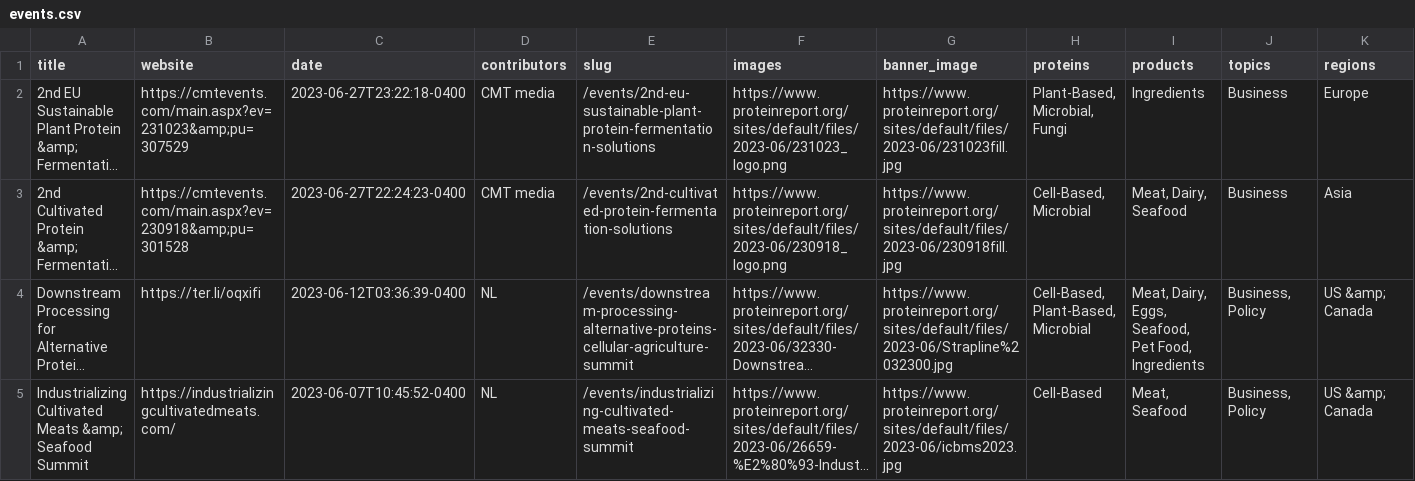
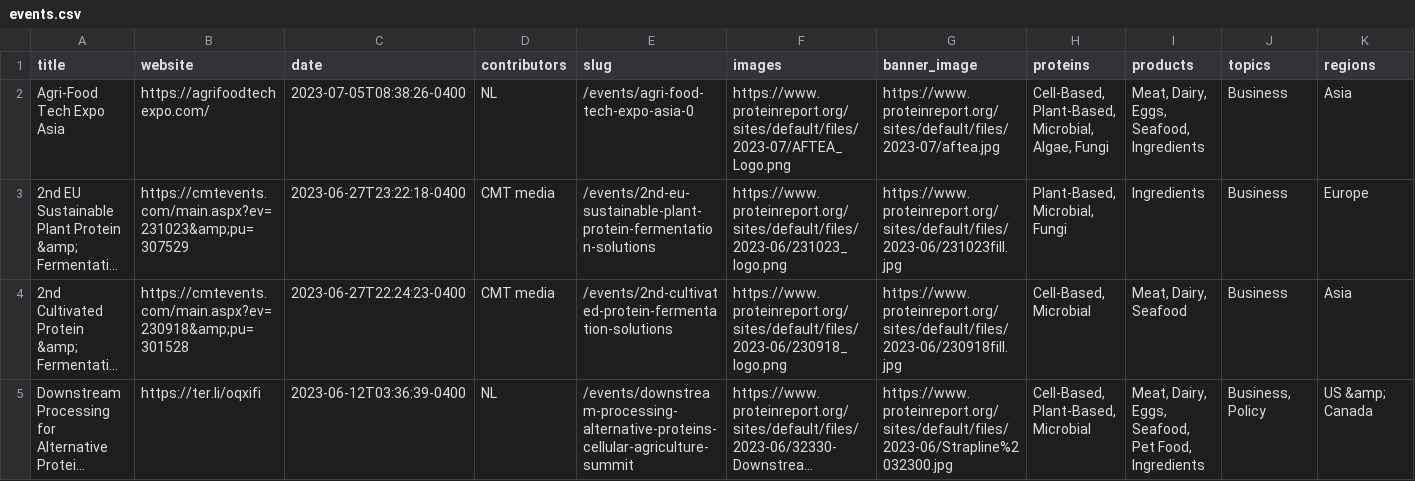
Before and after one commit to proteinreport/proteinreport.org, a CSV file: content/events/events.csv, drawn as a sheet; only a part is shown; the shorter side is filled out with more unchanged rows; long unchanged cells end in …; rows hold the shown columns only; the diff names each change by its address in the sheet, - before the commit and + after, or states it on an @@ line.

Commit message:
add content sections

```diff
--- a/content/events/events.csv
+++ b/content/events/events.csv
+row 2: Agri-Food Tech Expo Asia | https://agrifoodtechexpo.com/ | 2023-07-05T08:38:26-0400 | NL | /events/agri-food-tech-expo-asia-0 | https://www.proteinreport.org/sites/default/files/2023-07/AFTEA_Logo.png | https://www.proteinreport.org/sites/default/files/2023-07/aftea.jpg | Cell-Based, Plant-Based, Microbial, Algae, Fungi | Meat, Dairy, Eggs, Seafood, Ingredients | Business | Asia
```
Also changed, not shown: 30 other files.
